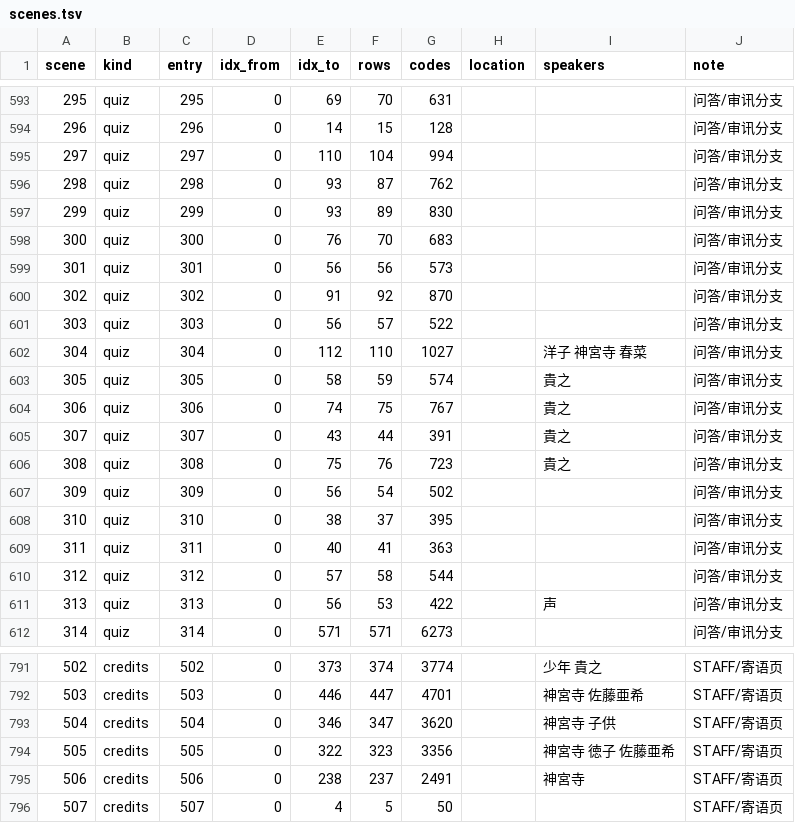
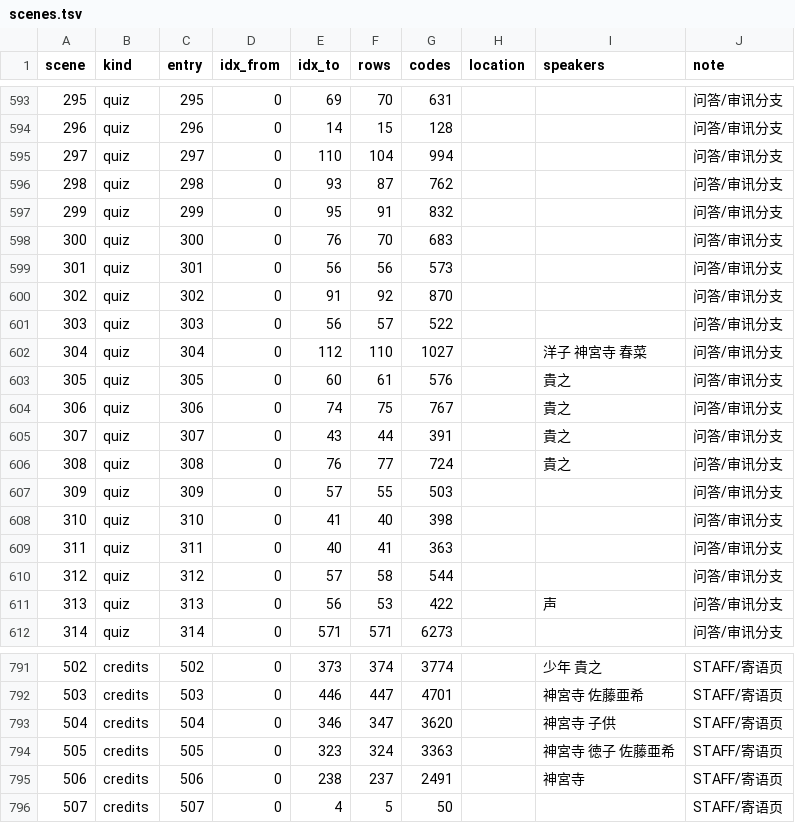
Before and after one commit to pepsin/Shiroi-Kage-no-Shoujo, a TSV file: data/scenes.tsv, drawn as a sheet; only a part is shown, gaps mark what is left out.

```diff
--- a/data/scenes.tsv
+++ b/data/scenes.tsv
@@ -596,3 +596,3 @@ scene	kind	entry	idx_from	idx_to	rows	codes	location	speakers	note
 298	quiz	298	0	93	87	762			问答/审讯分支
-299	quiz	299	0	93	89	830			问答/审讯分支
+299	quiz	299	0	95	91	832			问答/审讯分支
 300	quiz	300	0	76	70	683			问答/审讯分支
@@ -602,8 +602,8 @@ scene	kind	entry	idx_from	idx_to	rows	codes	location	speakers	note
 304	quiz	304	0	112	110	1027		洋子 神宮寺 春菜	问答/审讯分支
-305	quiz	305	0	58	59	574		貴之	问答/审讯分支
+305	quiz	305	0	60	61	576		貴之	问答/审讯分支
 306	quiz	306	0	74	75	767		貴之	问答/审讯分支
 307	quiz	307	0	43	44	391		貴之	问答/审讯分支
-308	quiz	308	0	75	76	723		貴之	问答/审讯分支
-309	quiz	309	0	56	54	502			问答/审讯分支
-310	quiz	310	0	38	37	395			问答/审讯分支
+308	quiz	308	0	76	77	724		貴之	问答/审讯分支
+309	quiz	309	0	57	55	503			问答/审讯分支
+310	quiz	310	0	41	40	398			问答/审讯分支
 311	quiz	311	0	40	41	363			问答/审讯分支
@@ -793,3 +793,3 @@ scene	kind	entry	idx_from	idx_to	rows	codes	location	speakers	note
 504	credits	504	0	346	347	3620		神宮寺 子供	STAFF/寄语页
-505	credits	505	0	322	323	3356		神宮寺 徳子 佐藤亜希	STAFF/寄语页
+505	credits	505	0	323	324	3363		神宮寺 徳子 佐藤亜希	STAFF/寄语页
 506	credits	506	0	238	237	2491		神宮寺	STAFF/寄语页
```
Also changed, not shown: docs/translation-audit/late-playthrough-findings.tsv, docs/translation-audit/location-translations.tsv, 22 other files.
